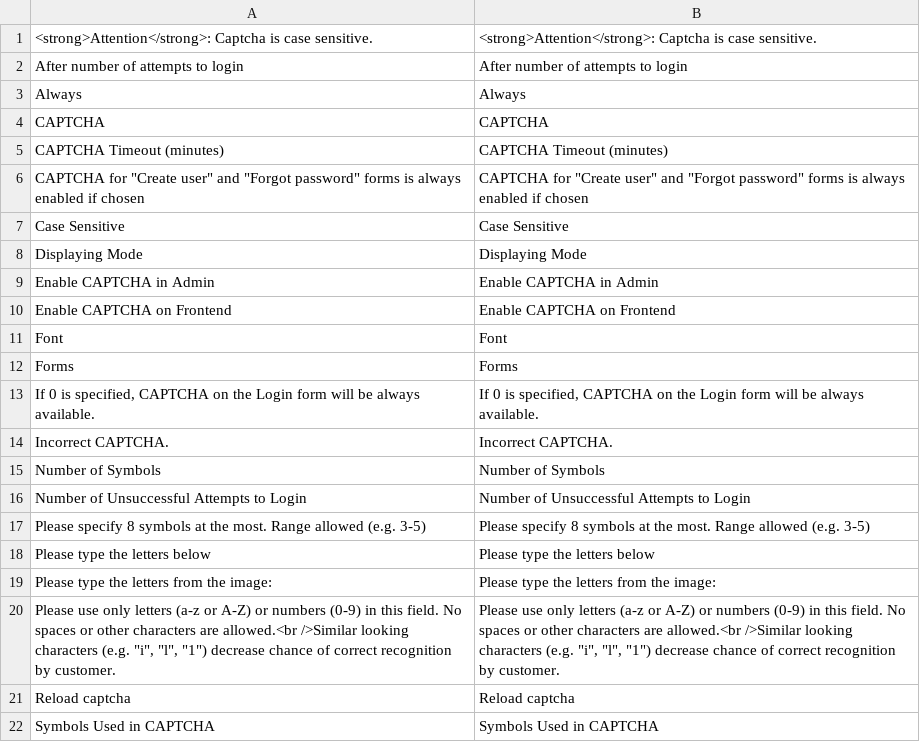
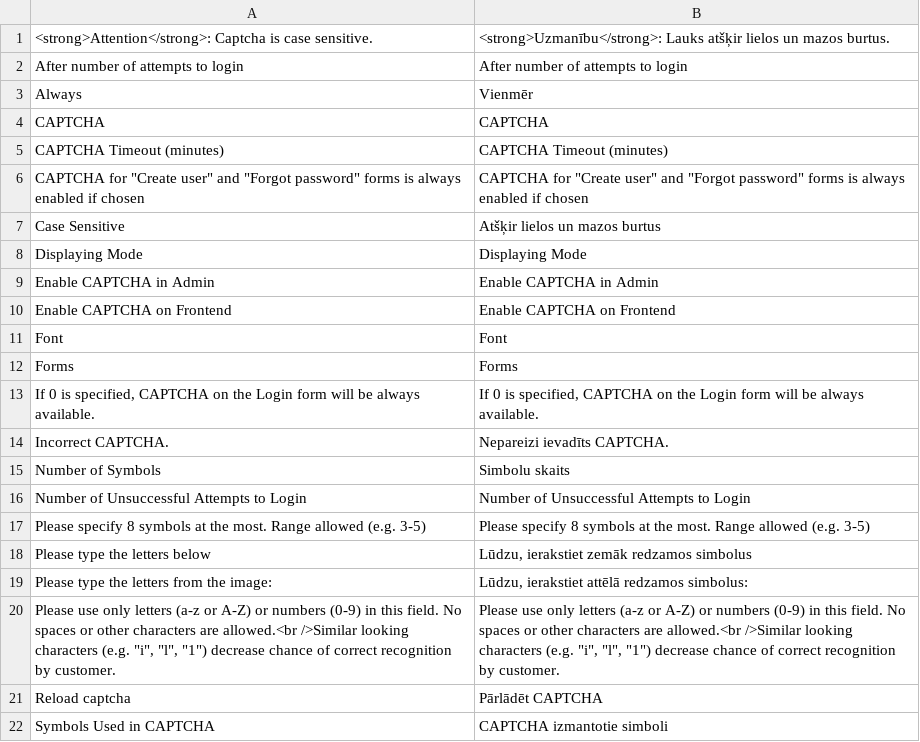
Before and after one commit to LuxTechnology/Magento-lv_LV, a CSV file: app/locale/lv_LV/Mage_Captcha.csv, drawn as a sheet.

Commit message:
Update Mage_Captcha.csv

```diff
--- a/app/locale/lv_LV/Mage_Captcha.csv
+++ b/app/locale/lv_LV/Mage_Captcha.csv
@@ -1,4 +1,4 @@
-"<strong>Attention</strong>: Captcha is case sensitive.","<strong>Attention</strong>: Captcha is case sensitive."
+"<strong>Attention</strong>: Captcha is case sensitive.","<strong>Uzmanību</strong>: Lauks atšķir lielos un mazos burtus."
 "After number of attempts to login","After number of attempts to login"
-"Always","Always"
+"Always","Vienmēr"
 "CAPTCHA","CAPTCHA"
@@ -6,3 +6,3 @@
 "CAPTCHA for ""Create user"" and ""Forgot password"" forms is always enabled if chosen","CAPTCHA for ""Create user"" and ""Forgot password"" forms is always enabled if chosen"
-"Case Sensitive","Case Sensitive"
+"Case Sensitive","Atšķir lielos un mazos burtus"
 "Displaying Mode","Displaying Mode"
@@ -13,10 +13,10 @@
 "If 0 is specified, CAPTCHA on the Login form will be always available.","If 0 is specified, CAPTCHA on the Login form will be always available."
-"Incorrect CAPTCHA.","Incorrect CAPTCHA."
-"Number of Symbols","Number of Symbols"
+"Incorrect CAPTCHA.","Nepareizi ievadīts CAPTCHA."
+"Number of Symbols","Simbolu skaits"
 "Number of Unsuccessful Attempts to Login","Number of Unsuccessful Attempts to Login"
 "Please specify 8 symbols at the most. Range allowed (e.g. 3-5)","Please specify 8 symbols at the most. Range allowed (e.g. 3-5)"
-"Please type the letters below","Please type the letters below"
-"Please type the letters from the image:","Please type the letters from the image:"
+"Please type the letters below","Lūdzu, ierakstiet zemāk redzamos simbolus"
+"Please type the letters from the image:","Lūdzu, ierakstiet attēlā redzamos simbolus:"
 "Please use only letters (a-z or A-Z) or numbers (0-9) in this field. No spaces or other characters are allowed.<br />Similar looking characters (e.g. ""i"", ""l"", ""1"") decrease chance of correct recognition by customer.","Please use only letters (a-z or A-Z) or numbers (0-9) in this field. No spaces or other characters are allowed.<br />Similar looking characters (e.g. ""i"", ""l"", ""1"") decrease chance of correct recognition by customer."
-"Reload captcha","Reload captcha"
-"Symbols Used in CAPTCHA","Symbols Used in CAPTCHA"
+"Reload captcha","Pārlādēt CAPTCHA"
+"Symbols Used in CAPTCHA","CAPTCHA izmantotie simboli"
```
